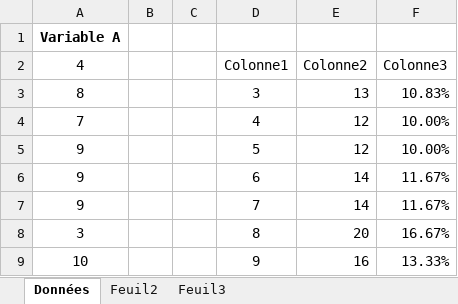
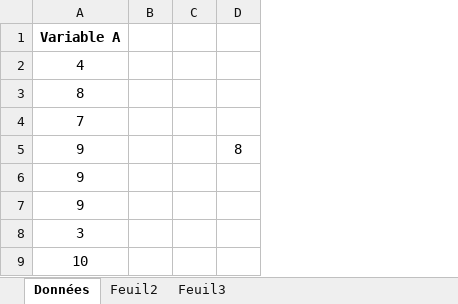
Before and after one commit to Balnian/Stat, an Excel workbook: Fichier de données.xlsx, sheet Données, drawn as a sheet; only a part is shown; values as stored, in another font and other column widths than the file's, no borders; table styles not drawn; removed rows and columns are numbered as before the commit, all else as after; the diff names each change by its address in the sheet, - before the commit and + after, or states it on an @@ line.

```diff
--- a/Fichier de données.xlsx (sheet Données)
+++ b/Fichier de données.xlsx (sheet Données)
-column D, rows 2-9: Colonne1 | 3 | 4 | 5 | 6 | 7 | 8 | 9
-column E, rows 2-9: Colonne2 | 13 | 12 | 12 | 14 | 14 | 20 | 16
-column F, rows 2-9: Colonne3 | 10.83% | 10.00% | 10.00% | 11.67% | 11.67% | 16.67% | 13.33%
+column D, row 5: 8
```
Also changed, not shown: 2 other files.
